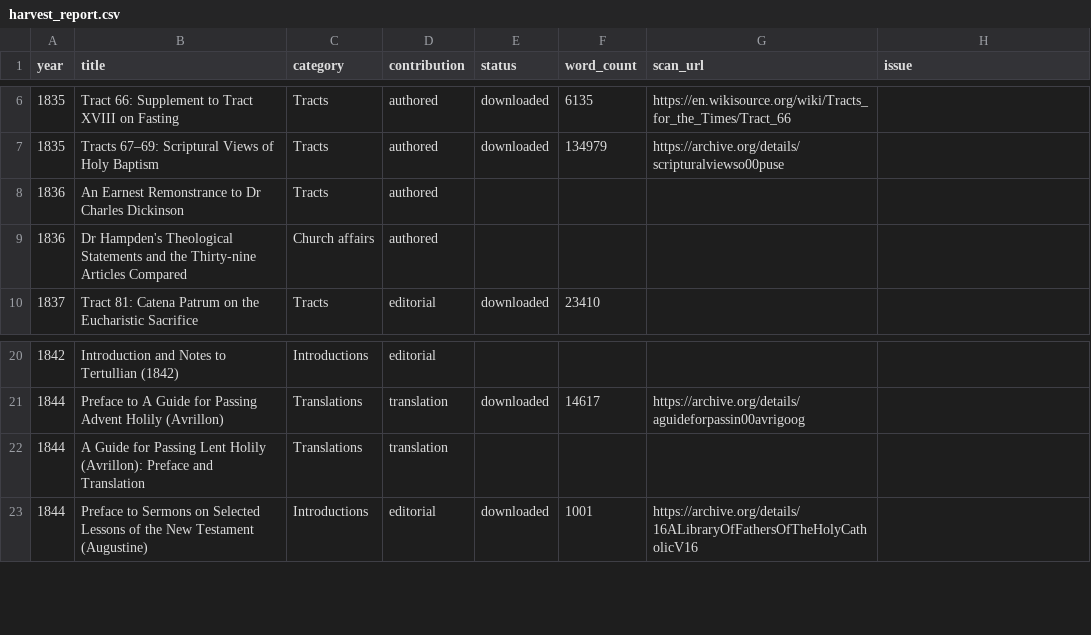
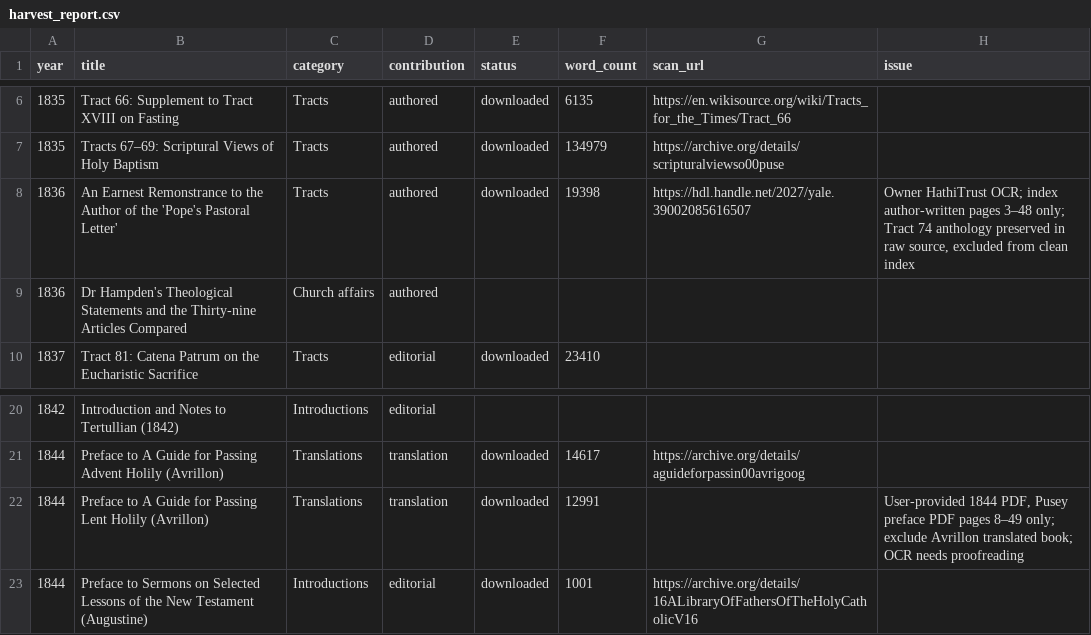
Before and after one commit to benfordeveloping/pusey-corpus, a CSV file: data/harvest_report.csv, drawn as a sheet; only a part is shown, gaps mark what is left out.

Commit message:
Reflect imported HathiTrust Remonstrance and Avrillon Lent preface in harvest report

```diff
--- a/data/harvest_report.csv
+++ b/data/harvest_report.csv
@@ -7,3 +7,3 @@
 1835,Tracts 67–69: Scriptural Views of Holy Baptism,Tracts,authored,downloaded,134979,https://archive.org/details/scripturalviewso00puse,
-1836,An Earnest Remonstrance to Dr Charles Dickinson,Tracts,authored,,,,
+1836,An Earnest Remonstrance to the Author of the 'Pope's Pastoral Letter',Tracts,authored,downloaded,19398,https://hdl.handle.net/2027/yale.39002085616507,"Owner HathiTrust OCR; index author-written pages 3–48 only; Tract 74 anthology preserved in raw source, excluded from clean index"
 1836,Dr Hampden's Theological Statements and the Thirty-nine Articles Compared,Church affairs,authored,,,,
@@ -21,3 +21,3 @@
 1844,Preface to A Guide for Passing Advent Holily (Avrillon),Translations,translation,downloaded,14617,https://archive.org/details/aguideforpassin00avrigoog,
-1844,A Guide for Passing Lent Holily (Avrillon): Preface and Translation,Translations,translation,,,,
+1844,Preface to A Guide for Passing Lent Holily (Avrillon),Translations,translation,downloaded,12991,,"User-provided 1844 PDF, Pusey preface PDF pages 8–49 only; exclude Avrillon translated book; OCR needs proofreading"
 1844,Preface to Sermons on Selected Lessons of the New Testament (Augustine),Introductions,editorial,downloaded,1001,https://archive.org/details/16ALibraryOfFathersOfTheHolyCatholicV16,
```
